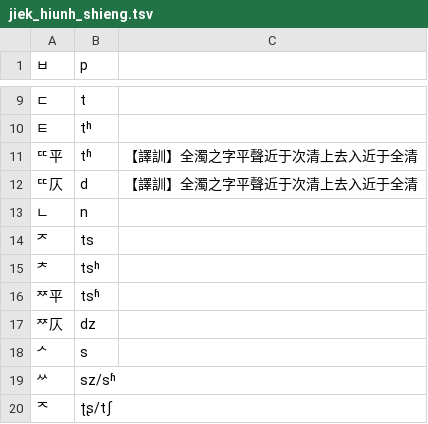
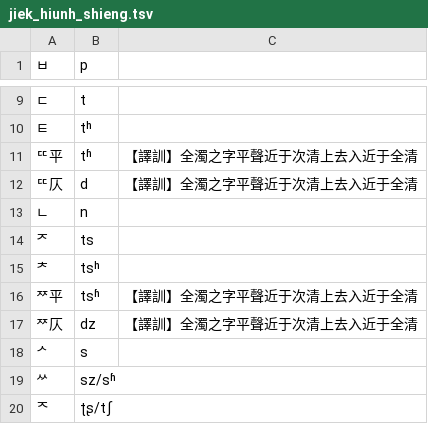
Before and after one commit to BYVoid/ytenx, a TSV file: ytenx/static/tables/jiek_hiunh_shieng.tsv, drawn as a sheet; only a part is shown, gaps mark what is left out.

Commit message:
Update jiek_hiunh_shieng.tsv

```diff
--- a/ytenx/static/tables/jiek_hiunh_shieng.tsv
+++ b/ytenx/static/tables/jiek_hiunh_shieng.tsv
@@ -15,4 +15,4 @@
 ᅔ	tsʰ	
-ᅏ平	tsʱ	
-ᅏ仄	dz	
+ᅏ平	tsʱ	【譯訓】全濁之字平聲近于次清上去入近于全清
+ᅏ仄	dz	【譯訓】全濁之字平聲近于次清上去入近于全清
 ᄼ	s	
```
